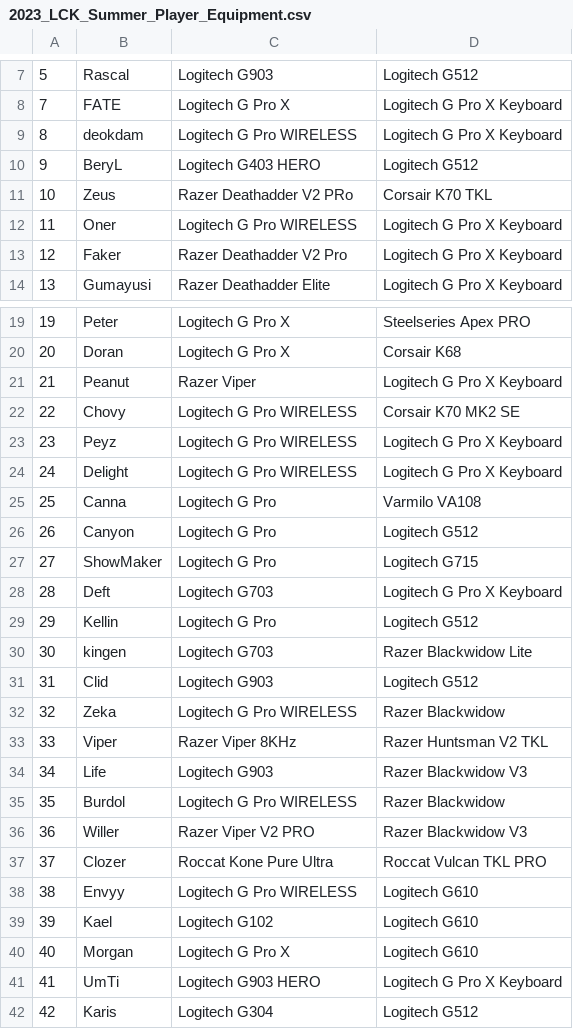
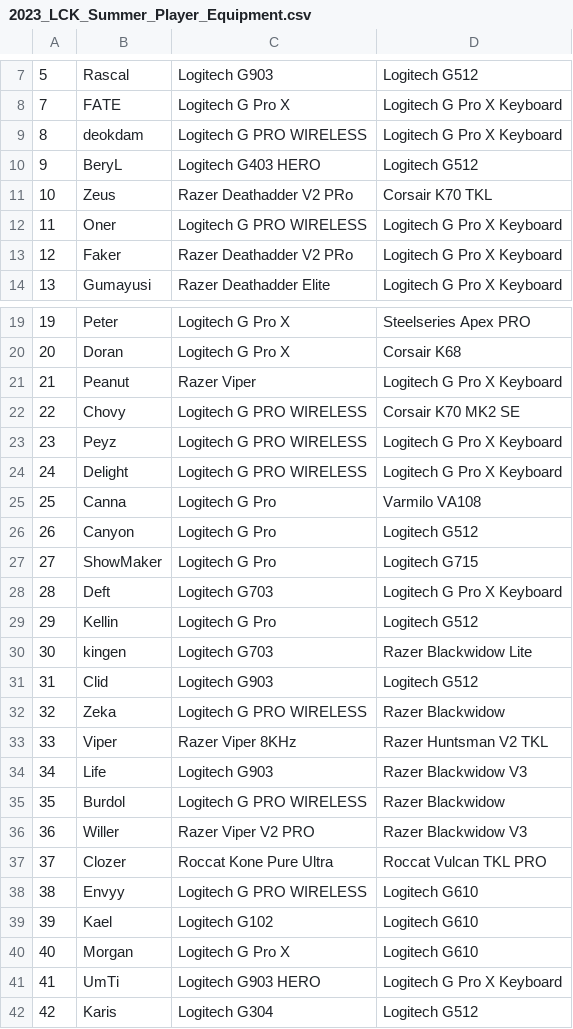
Before and after one commit to wan6570/FlyAI_Project, a CSV file: Data/2023_LCK_Summer_Player_Equipment.csv, drawn as a sheet; only a part is shown, gaps mark what is left out; the diff covers the shown part only.

```diff
--- a/Data/2023_LCK_Summer_Player_Equipment.csv
+++ b/Data/2023_LCK_Summer_Player_Equipment.csv
@@ -8,7 +8,7 @@
 7,FATE,Logitech G Pro X,Logitech G Pro X Keyboard
-8,deokdam,Logitech G Pro WIRELESS,Logitech G Pro X Keyboard
+8,deokdam,Logitech G PRO WIRELESS,Logitech G Pro X Keyboard
 9,BeryL,Logitech G403 HERO,Logitech G512
 10,Zeus,Razer Deathadder V2 PRo,Corsair K70 TKL
-11,Oner,Logitech G Pro WIRELESS,Logitech G Pro X Keyboard
-12,Faker,Razer Deathadder V2 Pro,Logitech G Pro X Keyboard
+11,Oner,Logitech G PRO WIRELESS,Logitech G Pro X Keyboard
+12,Faker,Razer Deathadder V2 PRo,Logitech G Pro X Keyboard
 13,Gumayusi,Razer Deathadder Elite,Logitech G Pro X Keyboard
@@ -21,5 +21,5 @@
 21,Peanut,Razer Viper,Logitech G Pro X Keyboard
-22,Chovy,Logitech G Pro WIRELESS,Corsair K70 MK2 SE
-23,Peyz,Logitech G Pro WIRELESS,Logitech G Pro X Keyboard
-24,Delight,Logitech G Pro WIRELESS,Logitech G Pro X Keyboard
+22,Chovy,Logitech G PRO WIRELESS,Corsair K70 MK2 SE
+23,Peyz,Logitech G PRO WIRELESS,Logitech G Pro X Keyboard
+24,Delight,Logitech G PRO WIRELESS,Logitech G Pro X Keyboard
 25,Canna,Logitech G Pro,Varmilo VA108
@@ -31,9 +31,9 @@
 31,Clid,Logitech G903,Logitech G512
-32,Zeka,Logitech G Pro WIRELESS,Razer Blackwidow
+32,Zeka,Logitech G PRO WIRELESS,Razer Blackwidow
 33,Viper,Razer Viper 8KHz,Razer Huntsman V2 TKL
 34,Life,Logitech G903,Razer Blackwidow V3
-35,Burdol,Logitech G Pro WIRELESS,Razer Blackwidow
+35,Burdol,Logitech G PRO WIRELESS,Razer Blackwidow
 36,Willer,Razer Viper V2 PRO,Razer Blackwidow V3
 37,Clozer,Roccat Kone Pure Ultra,Roccat Vulcan TKL PRO
-38,Envyy,Logitech G Pro WIRELESS,Logitech G610
+38,Envyy,Logitech G PRO WIRELESS,Logitech G610
 39,Kael,Logitech G102,Logitech G610
```
Also changed, not shown: 3 edited cells elsewhere in this file, 55 other files.
